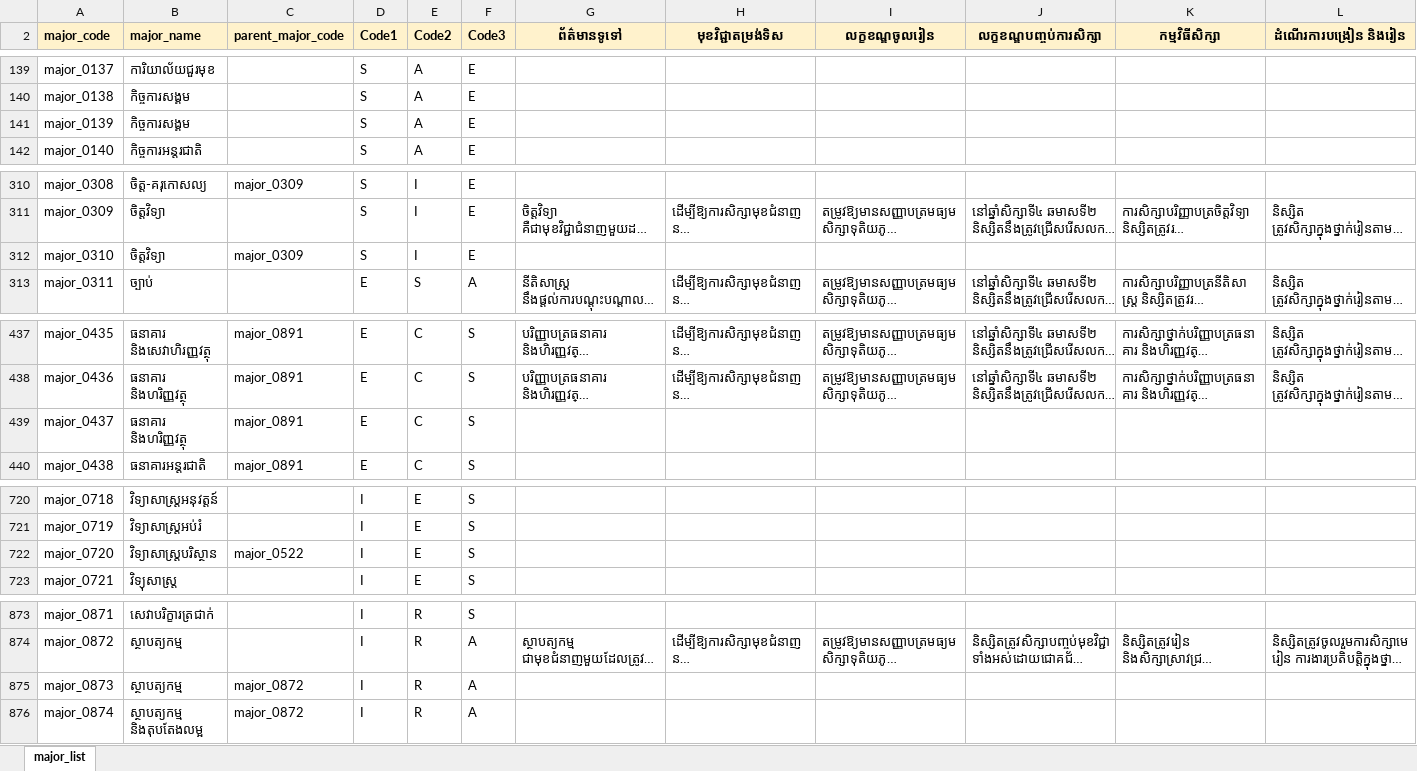
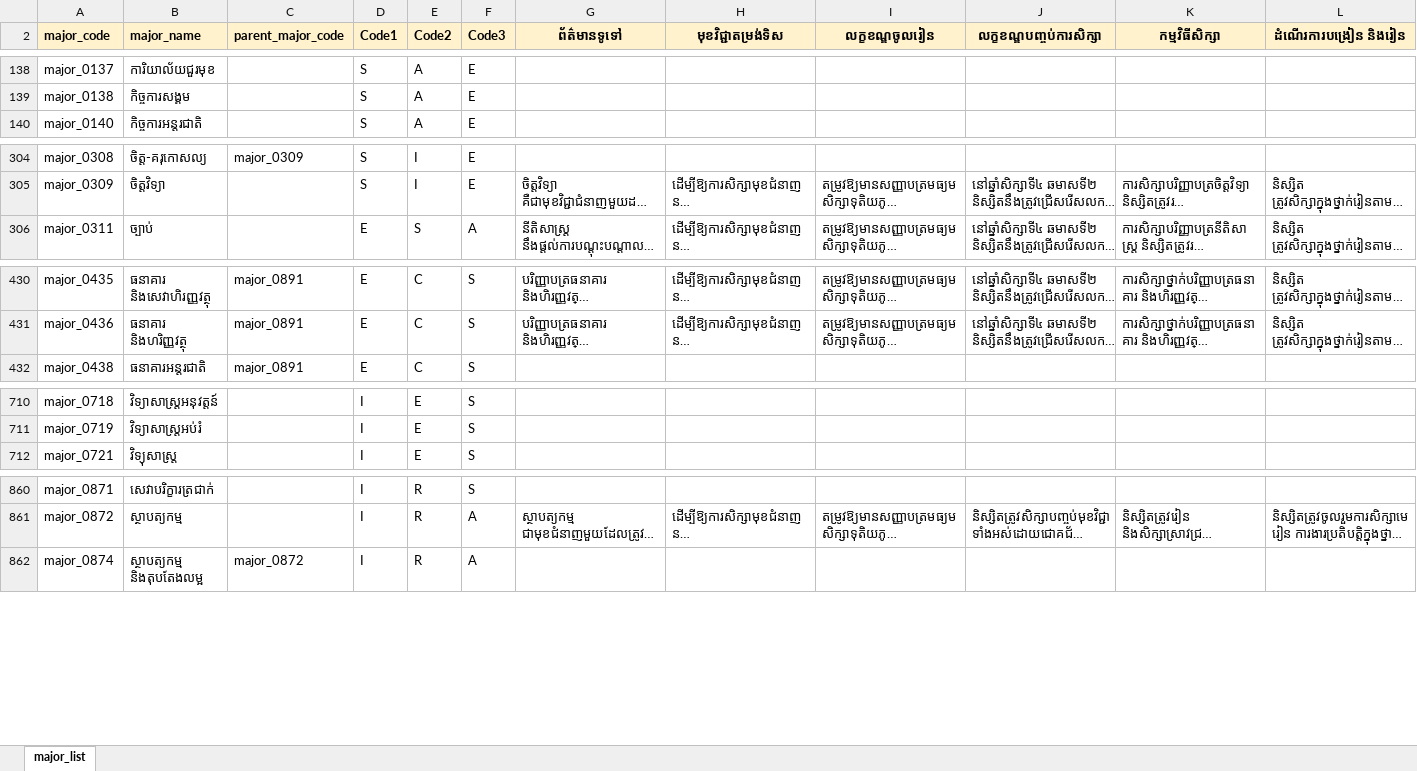
Before and after one commit to ilabsea/trey-visay-api, an Excel workbook: public/sample/majors.xlsx, sheet major_list, drawn as a sheet; only a part is shown, gaps mark what is left out; long unchanged cells end in …; values as stored, in another font and other column widths than the file's, no borders; charts and pictures and conditional formats not drawn; removed rows and columns are numbered as before the commit, all else as after; rows hold the shown columns only; the diff covers the shown part only; the diff names each change by its address in the sheet, - before the commit and + after, or states it on an @@ line.

```diff
--- a/public/sample/majors.xlsx (sheet major_list)
+++ b/public/sample/majors.xlsx (sheet major_list)
-row 141: major_0139 | កិច្ចការសង្គម |  | S | A | E
-row 312: major_0310 | ចិត្តវិទ្យា | major_0309 | S | I | E
-row 439: major_0437 | ធនាគារ និងហរិញ្ញវត្ថុ | major_0891 | E | C | S
-row 722: major_0720 | វិទ្យាសាស្ត្របរិស្ថាន | major_0522 | I | E | S
-row 875: major_0873 | ស្ថាបត្យកម្ម | major_0872 | I | R | A
```
Also changed, not shown: 7 added rows and 10 removed rows elsewhere in this sheet, charts or pictures, 5 other files.
